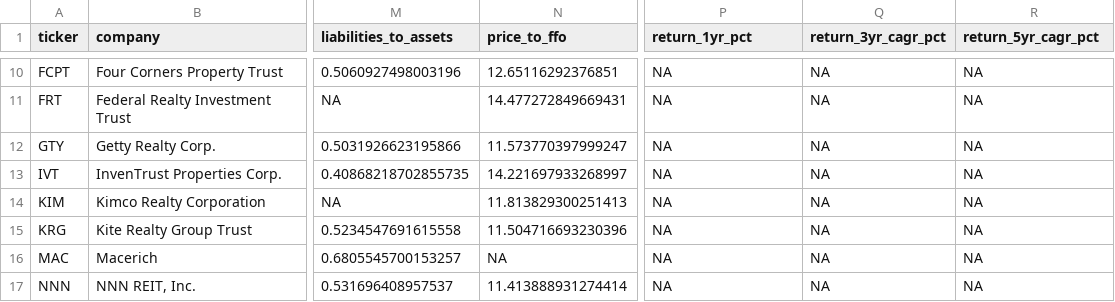
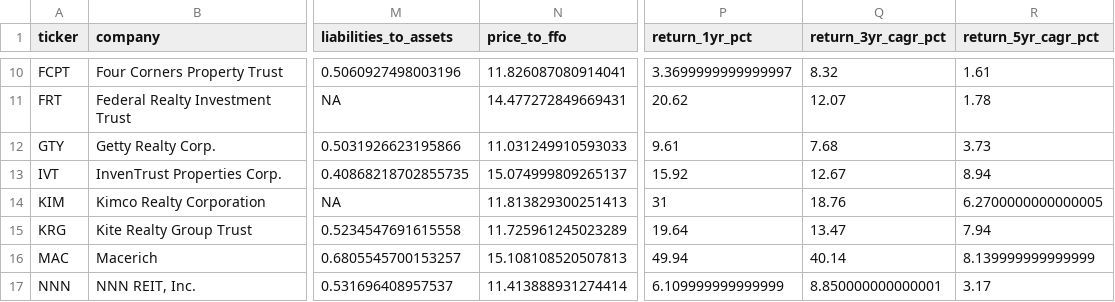
Before and after one commit to tylerdraeger/ISA-Section-A-Final-Project, a CSV file: data/processed/retail_reit_profiles.csv, drawn as a sheet; only a part is shown, gaps mark what is left out; the diff covers the shown part only; the diff names each change by its address in the sheet, - before the commit and + after, or states it on an @@ line.

```diff
--- a/data/processed/retail_reit_profiles.csv
+++ b/data/processed/retail_reit_profiles.csv
-N10 (price_to_ffo): 12.65116292376851
+N10 (price_to_ffo): 11.826087080914041
-P10 (return_1yr_pct): NA
+P10 (return_1yr_pct): 3.3699999999999997
-Q10 (return_3yr_cagr_pct): NA
+Q10 (return_3yr_cagr_pct): 8.32
-R10 (return_5yr_cagr_pct): NA
+R10 (return_5yr_cagr_pct): 1.61
-P11 (return_1yr_pct): NA
+P11 (return_1yr_pct): 20.62
-Q11 (return_3yr_cagr_pct): NA
+Q11 (return_3yr_cagr_pct): 12.07
-R11 (return_5yr_cagr_pct): NA
+R11 (return_5yr_cagr_pct): 1.78
-N12 (price_to_ffo): 11.573770397999247
+N12 (price_to_ffo): 11.031249910593033
-P12 (return_1yr_pct): NA
+P12 (return_1yr_pct): 9.61
-Q12 (return_3yr_cagr_pct): NA
+Q12 (return_3yr_cagr_pct): 7.68
-R12 (return_5yr_cagr_pct): NA
+R12 (return_5yr_cagr_pct): 3.73
-N13 (price_to_ffo): 14.221697933268997
+N13 (price_to_ffo): 15.074999809265137
-P13 (return_1yr_pct): NA
+P13 (return_1yr_pct): 15.92
-Q13 (return_3yr_cagr_pct): NA
+Q13 (return_3yr_cagr_pct): 12.67
-R13 (return_5yr_cagr_pct): NA
+R13 (return_5yr_cagr_pct): 8.94
-P14 (return_1yr_pct): NA
+P14 (return_1yr_pct): 31
-Q14 (return_3yr_cagr_pct): NA
+Q14 (return_3yr_cagr_pct): 18.76
-R14 (return_5yr_cagr_pct): NA
+R14 (return_5yr_cagr_pct): 6.2700000000000005
-N15 (price_to_ffo): 11.504716693230396
+N15 (price_to_ffo): 11.725961245023289
-P15 (return_1yr_pct): NA
+P15 (return_1yr_pct): 19.64
-Q15 (return_3yr_cagr_pct): NA
+Q15 (return_3yr_cagr_pct): 13.47
-R15 (return_5yr_cagr_pct): NA
+R15 (return_5yr_cagr_pct): 7.94
-N16 (price_to_ffo): NA
+N16 (price_to_ffo): 15.108108520507813
-P16 (return_1yr_pct): NA
+P16 (return_1yr_pct): 49.94
-Q16 (return_3yr_cagr_pct): NA
+Q16 (return_3yr_cagr_pct): 40.14
-R16 (return_5yr_cagr_pct): NA
+R16 (return_5yr_cagr_pct): 8.139999999999999
-P17 (return_1yr_pct): NA
+P17 (return_1yr_pct): 6.109999999999999
-Q17 (return_3yr_cagr_pct): NA
+Q17 (return_3yr_cagr_pct): 8.850000000000001
-R17 (return_5yr_cagr_pct): NA
+R17 (return_5yr_cagr_pct): 3.17
```
Also changed, not shown: 59 edited cells elsewhere in this file, data/processed/clean_nareit_reits.csv, 15 other files.
